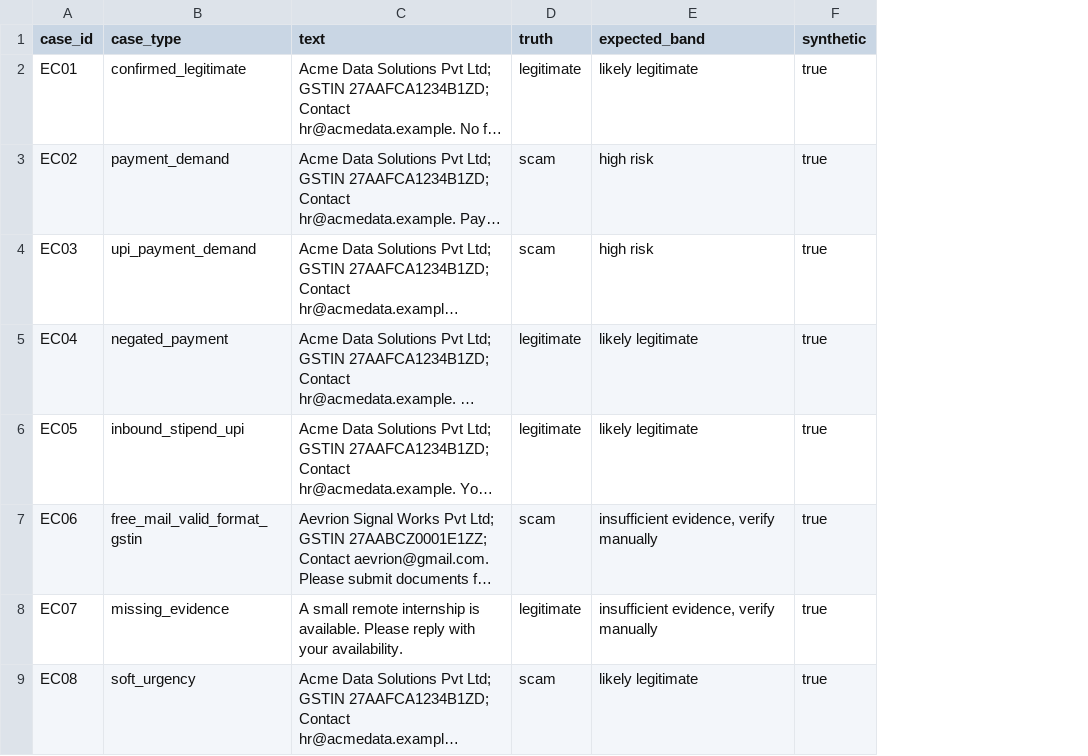
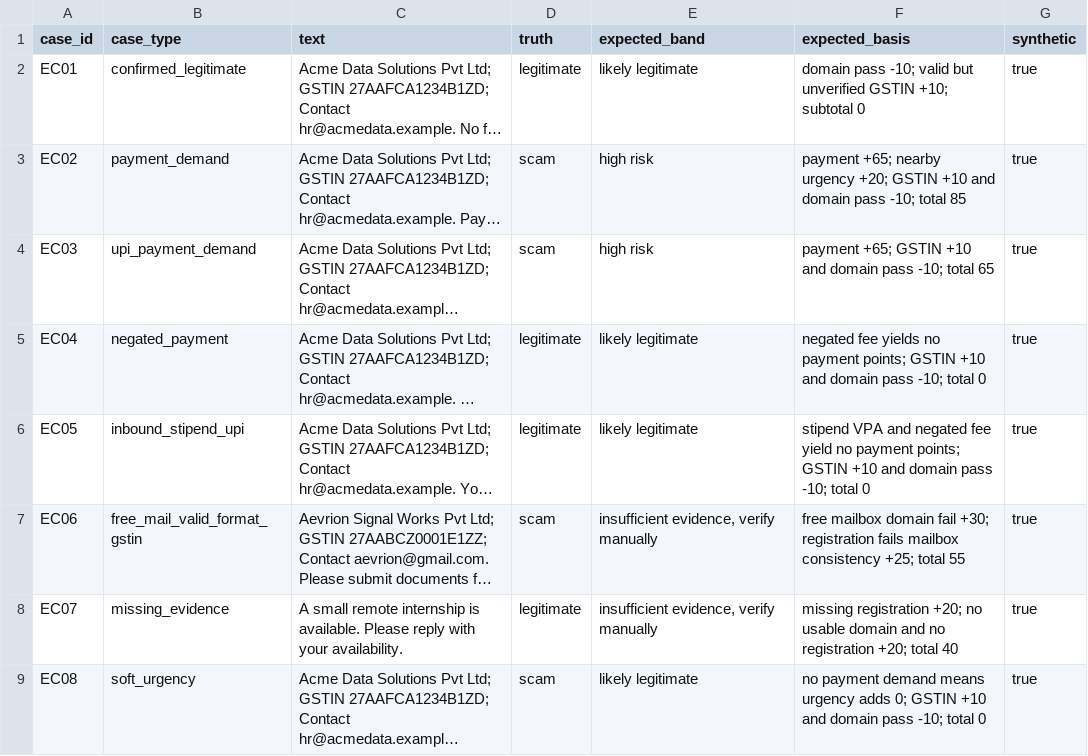
Before and after one commit to sohamsarode2007-lab/offer-internship-verification-shield, a CSV file: eval/edge_cases.csv, drawn as a sheet; only a part is shown; long unchanged cells end in …; the diff names each change by its address in the sheet, - before the commit and + after, or states it on an @@ line.

Commit message:
Clarify label misses and expected-band results

```diff
--- a/eval/edge_cases.csv
+++ b/eval/edge_cases.csv
+column F (expected_basis), rows 2-9: domain pass -10; valid but unverified GSTIN +10; subtotal 0 | payment +65; nearby urgency +20; GSTIN +10 and domain pass -10; total 85 | payment +65; GSTIN +10 and domain pass -10; total 65 | negated fee yields no payment points; GSTIN +10 and domain pass -10; total 0 | stipend VPA and negated fee yield no payment points; GSTIN +10 and domain pass -10; total 0 | free mailbox domain fail +30; registration fails mailbox consistency +25; total 55 | missing registration +20; no usable domain and no registration +20; total 40 | no payment demand means urgency adds 0; GSTIN +10 and domain pass -10; total 0
```
Also changed, not shown: 4 other files.
